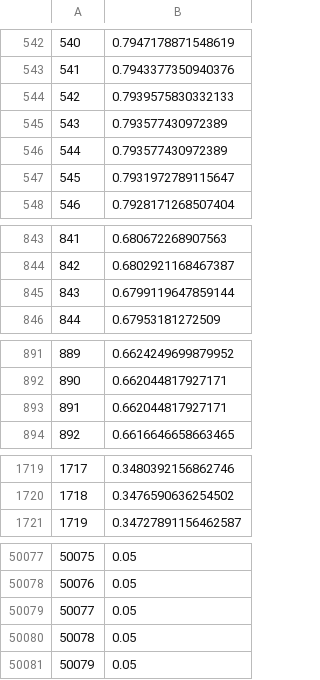
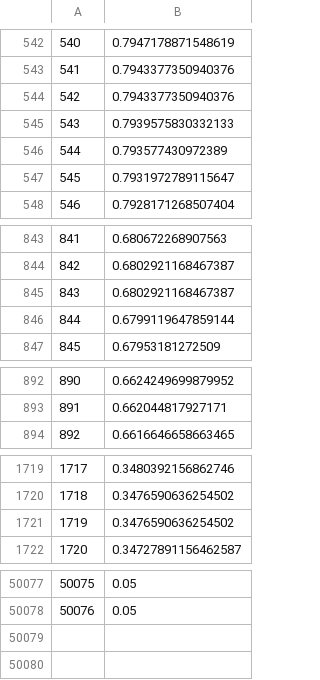
Before and after one commit to george4266/NetworkAttackSimulator, a CSV file: Network_Attack_Simulator/nasim/agents/Ql_agent3.csv, drawn as a sheet; only a part is shown, gaps mark what is left out; removed rows and columns are numbered as before the commit, all else as after; the diff covers the shown part only; the diff names each change by its address in the sheet, - before the commit and + after, or states it on an @@ line.

```diff
--- a/Network_Attack_Simulator/nasim/agents/Ql_agent3.csv
+++ b/Network_Attack_Simulator/nasim/agents/Ql_agent3.csv
+row 544: 542 | 0.7943377350940376
@@ column A renumbered between rows 545 and 1777 @@
-row 546: 544 | 0.793577430972389
+row 845: 843 | 0.6802921168467387
-row 893: 891 | 0.662044817927171
+row 1721: 1719 | 0.3476590636254502
-row 50079: 50077 | 0.05
-row 50080: 50078 | 0.05
-row 50081: 50079 | 0.05
```
Also changed, not shown: 1 removed row elsewhere in this file, Network_Attack_Simulator/nasim/agents/Q-l agent_out_1.csv, 4 other files.
